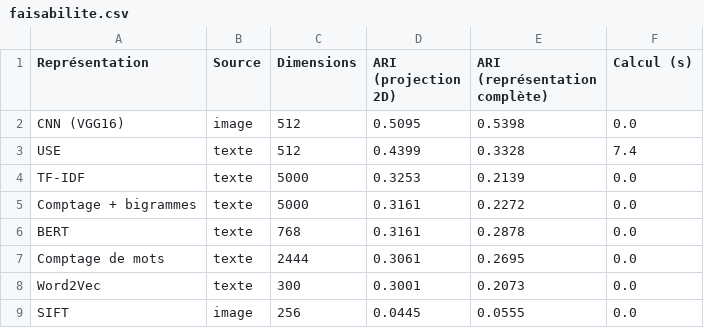
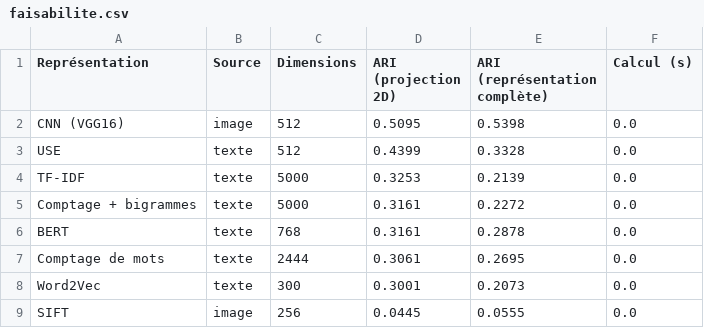
Before and after one commit to richardhugou/product-category-classifier, a CSV file: reports/faisabilite.csv, drawn as a sheet.

```diff
--- a/reports/faisabilite.csv
+++ b/reports/faisabilite.csv
@@ -2,3 +2,3 @@ Représentation,Source,Dimensions,ARI (projection 2D),ARI (représentation compl
 CNN (VGG16),image,512,0.5095,0.5398,0.0
-USE,texte,512,0.4399,0.3328,7.4
+USE,texte,512,0.4399,0.3328,0.0
 TF-IDF,texte,5000,0.3253,0.2139,0.0
```
Also changed, not shown: 33 other files.
